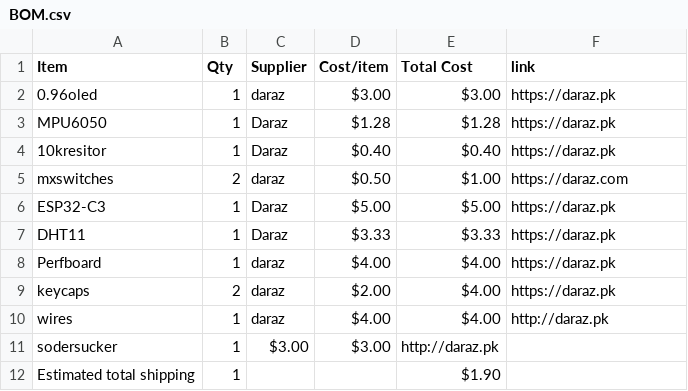
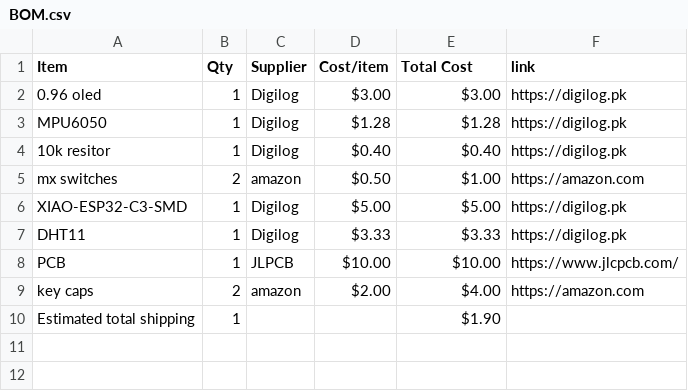
Before and after one commit to hadiwastaken/half-life-starbie, a CSV file: BOM.csv, drawn as a sheet.

```diff
--- a/BOM.csv
+++ b/BOM.csv
@@ -1,12 +1,10 @@
 Item,Qty,Supplier,Cost/item,Total Cost,link
-0.96oled,1,daraz,$3.00,$3.00,https://daraz.pk
-MPU6050,1,Daraz,$1.28,$1.28,https://daraz.pk
-10kresitor,1,Daraz,$0.40,$0.40,https://daraz.pk
-mxswitches,2,daraz,$0.50,$1.00,https://daraz.com
-ESP32-C3,1,Daraz,$5.00,$5.00,https://daraz.pk
-DHT11,1,Daraz,$3.33,$3.33,https://daraz.pk
-Perfboard,1,daraz,$4.00,$4.00,https://daraz.pk
-keycaps,2,daraz,$2.00,$4.00,https://daraz.pk
-wires,1,daraz,$4.00,$4.00,http://daraz.pk
-sodersucker,1,$3.00,$3.00,http://daraz.pk
+0.96 oled,1,Digilog,$3.00,$3.00,https://digilog.pk
+MPU6050,1,Digilog,$1.28,$1.28,https://digilog.pk
+10k resitor,1,Digilog,$0.40,$0.40,https://digilog.pk
+mx switches,2,amazon,$0.50,$1.00,https://amazon.com
+XIAO-ESP32-C3-SMD,1,Digilog,$5.00,$5.00,https://digilog.pk
+DHT11,1,Digilog,$3.33,$3.33,https://digilog.pk
+PCB,1,JLPCB,$10.00,$10.00,https://www.jlcpcb.com/
+key caps,2,amazon,$2.00,$4.00,https://amazon.com
 Estimated total shipping,1,,,$1.90,
```
Also changed, not shown: 1 other file.
